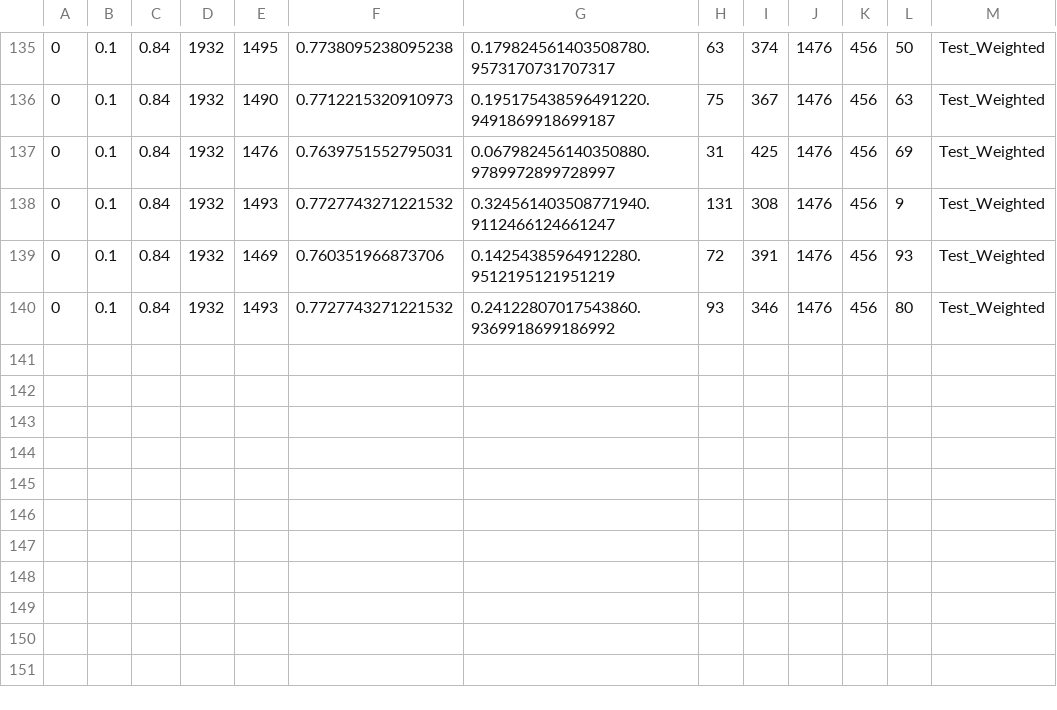
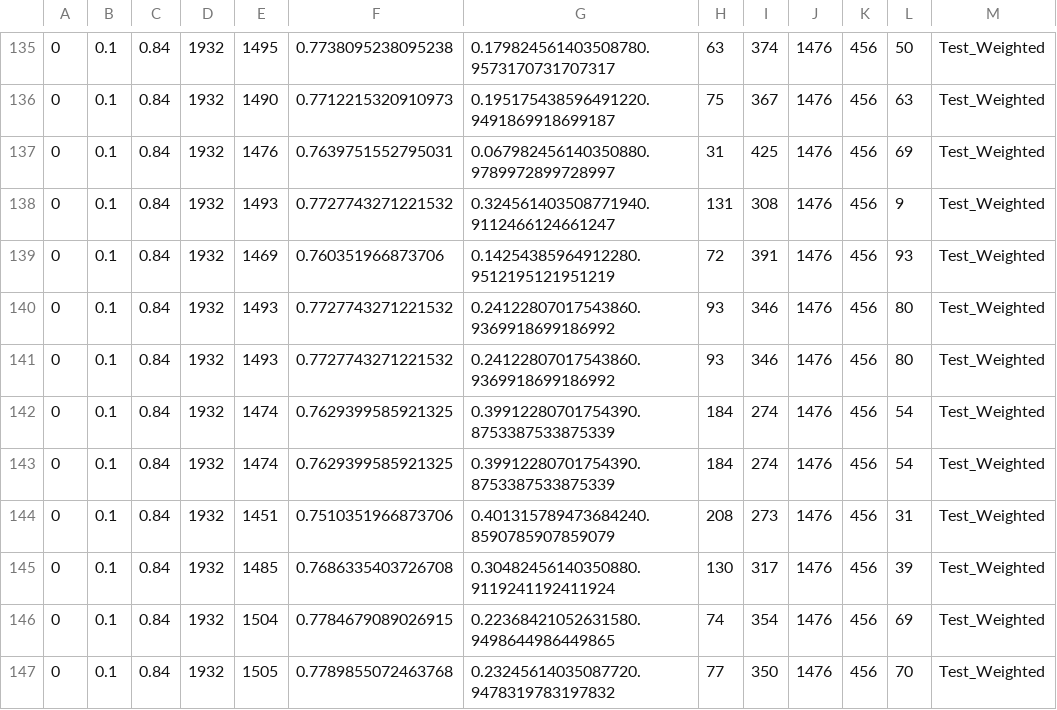
Before and after one commit to newtnewtnewt/FUTON_Research, a CSV file: test_weighted_runs.csv, drawn as a sheet; only a part is shown, gaps mark what is left out; the diff names each change by its address in the sheet, - before the commit and + after, or states it on an @@ line.

```diff
--- a/test_weighted_runs.csv
+++ b/test_weighted_runs.csv
+row 141: 0 | 0.1 | 0.84 | 1932 | 1493 | 0.7727743271221532 | 0.24122807017543860.9369918699186992 | 93 | 346 | 1476 | 456 | 80 | Test_Weighted
+row 142: 0 | 0.1 | 0.84 | 1932 | 1474 | 0.7629399585921325 | 0.39912280701754390.8753387533875339 | 184 | 274 | 1476 | 456 | 54 | Test_Weighted
+row 143: 0 | 0.1 | 0.84 | 1932 | 1474 | 0.7629399585921325 | 0.39912280701754390.8753387533875339 | 184 | 274 | 1476 | 456 | 54 | Test_Weighted
+row 144: 0 | 0.1 | 0.84 | 1932 | 1451 | 0.7510351966873706 | 0.401315789473684240.8590785907859079 | 208 | 273 | 1476 | 456 | 31 | Test_Weighted
+row 145: 0 | 0.1 | 0.84 | 1932 | 1485 | 0.7686335403726708 | 0.30482456140350880.9119241192411924 | 130 | 317 | 1476 | 456 | 39 | Test_Weighted
+row 146: 0 | 0.1 | 0.84 | 1932 | 1504 | 0.7784679089026915 | 0.22368421052631580.9498644986449865 | 74 | 354 | 1476 | 456 | 69 | Test_Weighted
+row 147: 0 | 0.1 | 0.84 | 1932 | 1505 | 0.7789855072463768 | 0.23245614035087720.9478319783197832 | 77 | 350 | 1476 | 456 | 70 | Test_Weighted
```
Also changed, not shown: test_no_weighting_runs.csv, 5 other files.
